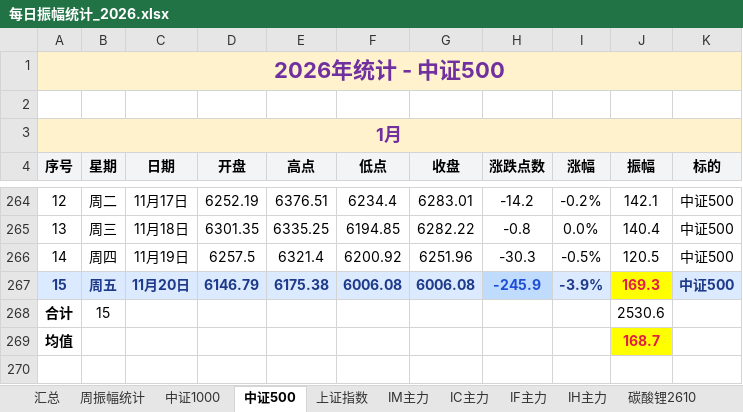
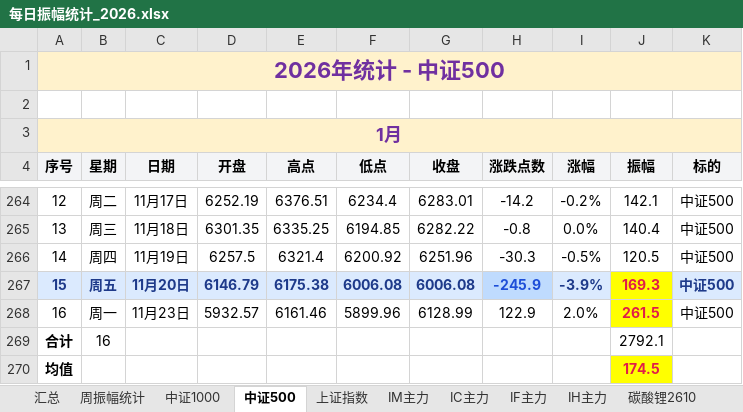
Before and after one commit to iputao-design/futures-amplitude-web, an Excel workbook: 每日振幅统计_2026.xlsx, sheet 中证500, drawn as a sheet; only a part is shown, gaps mark what is left out; values as stored, in another font and other column widths than the file's, no borders; removed rows and columns are numbered as before the commit, all else as after; the diff names each change by its address in the sheet, - before the commit and + after, or states it on an @@ line.

```diff
--- a/每日振幅统计_2026.xlsx (sheet 中证500)
+++ b/每日振幅统计_2026.xlsx (sheet 中证500)
-row 268: 合计 | 15 |  |  |  |  |  |  |  | 2530.6
+row 268: 16 | 周一 | 11月23日 | 5932.57 | 6161.46 | 5899.96 | 6128.99 | 122.9 | 2.0% | 261.5 | 中证500
+row 269: 合计 | 16 |  |  |  |  |  |  |  | 2792.1
-J270 (振幅): 168.7
+J270 (振幅): 174.5
```
Also changed, not shown: sheet 汇总, sheet 周振幅统计, sheet 中证1000, sheet 上证指数, formulas that keep their value, 每日振幅统计.xlsx, 5 other files.
